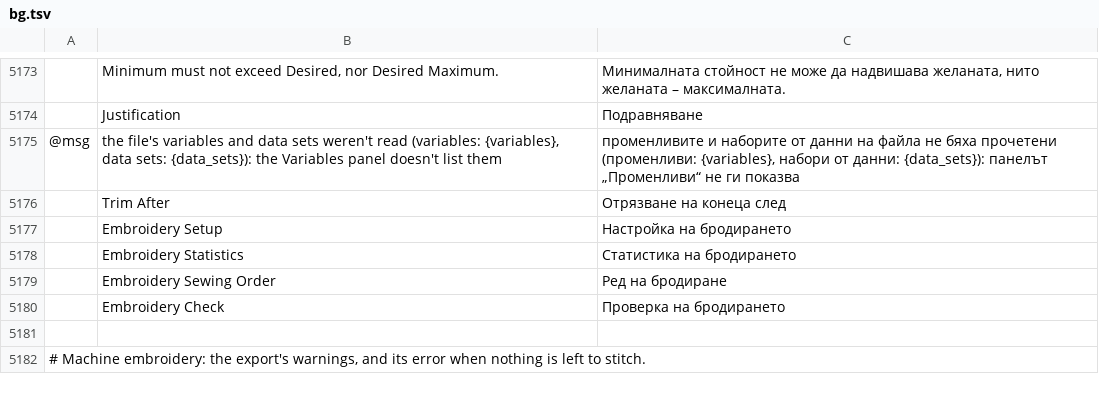
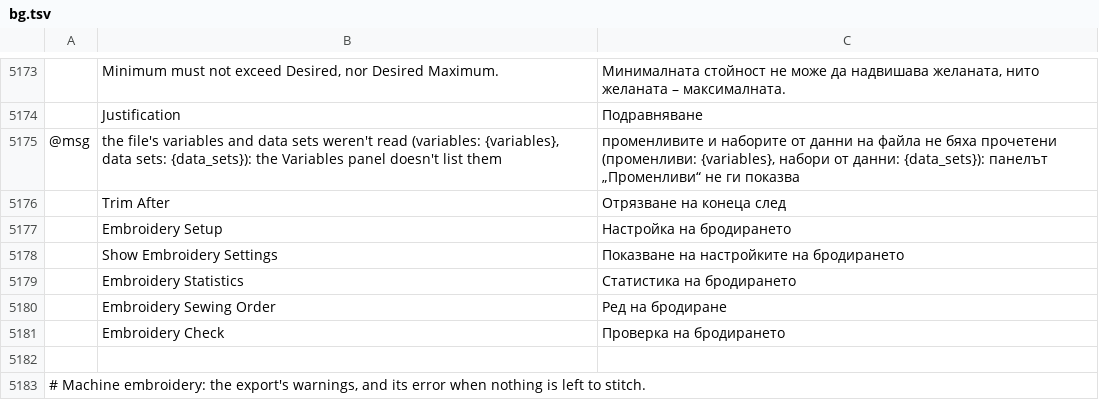
Before and after one commit to przbat-public/vectorcraft-stitch, a TSV file: crates/ui-egui/src/i18n/bg.tsv, drawn as a sheet; only a part is shown, gaps mark what is left out; the diff names each change by its address in the sheet, - before the commit and + after, or states it on an @@ line.

```diff
--- a/crates/ui-egui/src/i18n/bg.tsv
+++ b/crates/ui-egui/src/i18n/bg.tsv
+row 5178:  | Show Embroidery Settings | Показване на настройките на бродирането
```
Also changed, not shown: crates/ui-egui/src/i18n/el.tsv, crates/ui-egui/src/i18n/hu.tsv, 26 other files.
